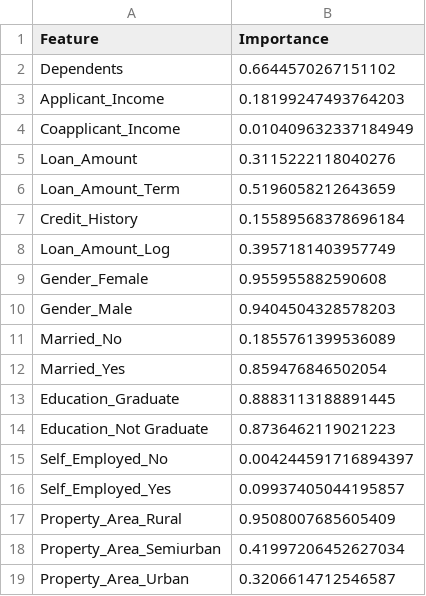
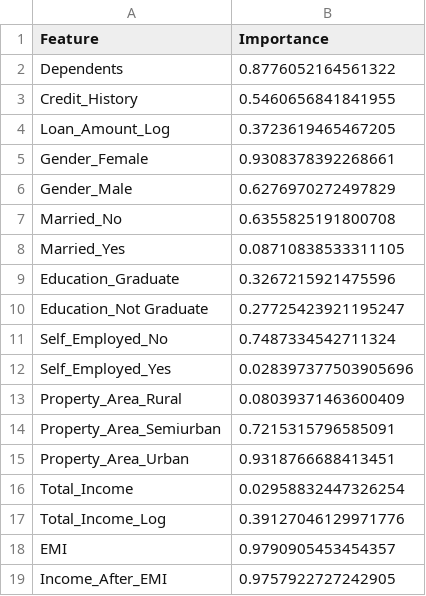
Before and after one commit to Zoe21354/SeperateMLG2Project, a CSV file: Artifacts/feature_importance_train_model2.csv, drawn as a sheet.

```diff
--- a/Artifacts/feature_importance_train_model2.csv
+++ b/Artifacts/feature_importance_train_model2.csv
@@ -1,19 +1,19 @@
 Feature,Importance
-Dependents,0.6644570267151102
-Applicant_Income,0.18199247493764203
-Coapplicant_Income,0.010409632337184949
-Loan_Amount,0.3115222118040276
-Loan_Amount_Term,0.5196058212643659
-Credit_History,0.15589568378696184
-Loan_Amount_Log,0.3957181403957749
-Gender_Female,0.955955882590608
-Gender_Male,0.9404504328578203
-Married_No,0.1855761399536089
-Married_Yes,0.859476846502054
-Education_Graduate,0.8883113188891445
-Education_Not Graduate,0.8736462119021223
-Self_Employed_No,0.004244591716894397
-Self_Employed_Yes,0.09937405044195857
-Property_Area_Rural,0.9508007685605409
-Property_Area_Semiurban,0.41997206452627034
-Property_Area_Urban,0.3206614712546587
+Dependents,0.8776052164561322
+Credit_History,0.5460656841841955
+Loan_Amount_Log,0.3723619465467205
+Gender_Female,0.9308378392268661
+Gender_Male,0.6276970272497829
+Married_No,0.6355825191800708
+Married_Yes,0.08710838533311105
+Education_Graduate,0.3267215921475596
+Education_Not Graduate,0.27725423921195247
+Self_Employed_No,0.7487334542711324
+Self_Employed_Yes,0.028397377503905696
+Property_Area_Rural,0.08039371463600409
+Property_Area_Semiurban,0.7215315796585091
+Property_Area_Urban,0.9318766688413451
+Total_Income,0.02958832447326254
+Total_Income_Log,0.39127046129971776
+EMI,0.9790905453454357
+Income_After_EMI,0.9757922727242905
```
Also changed, not shown: Artifacts/NN_Model2_Predictions.csv, Artifacts/feature_importance_test_model2.csv, 9 other files.
